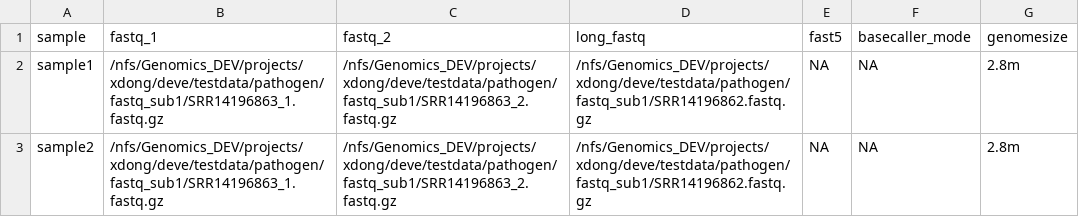
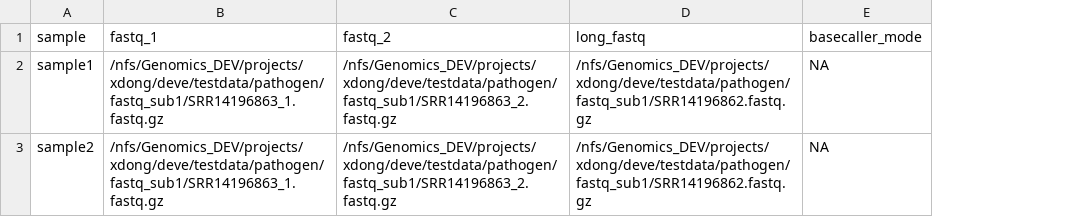
Before and after one commit to xiaoli-dong/pathogenseq, a CSV file: assets/sub1_pathogen.csv, drawn as a sheet; the diff names each change by its address in the sheet, - before the commit and + after, or states it on an @@ line.

Commit message:
added assembly depth and coverage, changed the samplesheet format

```diff
--- a/assets/sub1_pathogen.csv
+++ b/assets/sub1_pathogen.csv
-column E (fast5), rows 2-3: NA | NA
-column G (genomesize), rows 2-3: 2.8m | 2.8m
```
Also changed, not shown: assets/pathogenseq.csv, assets/sub2_pathogen.csv, 15 other files.
